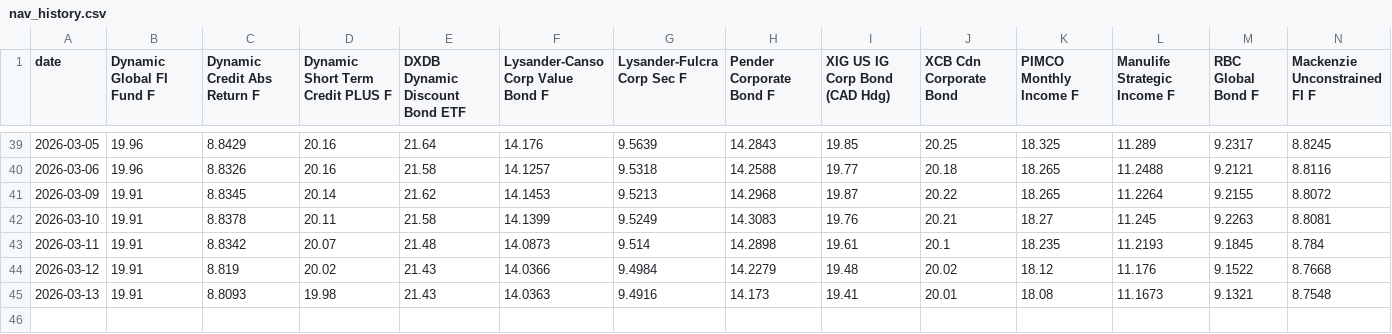
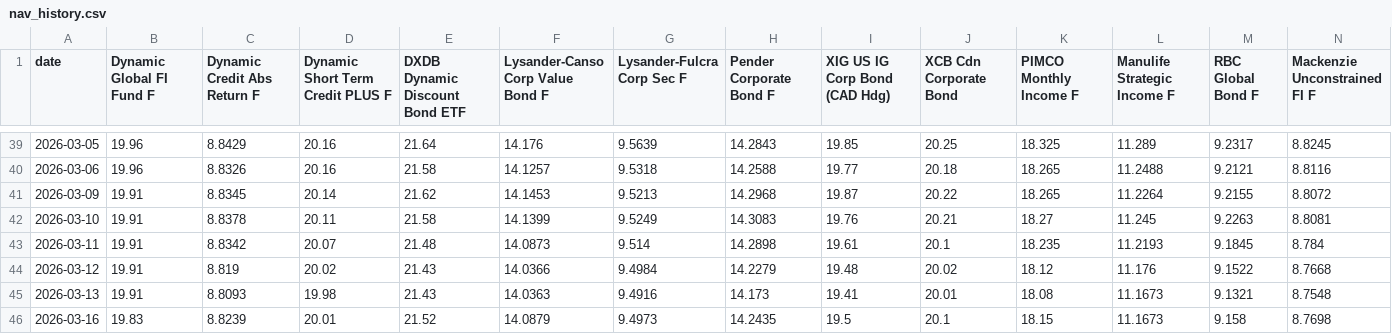
Before and after one commit to tavishg/FixedIncome, a CSV file: data/nav_history.csv, drawn as a sheet; only a part is shown, gaps mark what is left out; rows hold the shown columns only; the diff names each change by its address in the sheet, - before the commit and + after, or states it on an @@ line.

```diff
--- a/data/nav_history.csv
+++ b/data/nav_history.csv
+row 46: 2026-03-16 | 19.83 | 8.8239 | 20.01 | 21.52 | 14.0879 | 9.4973 | 14.2435 | 19.5 | 20.1 | 18.15 | 11.1673 | 9.158 | 8.7698
```
Also changed, not shown: 1 other file.
